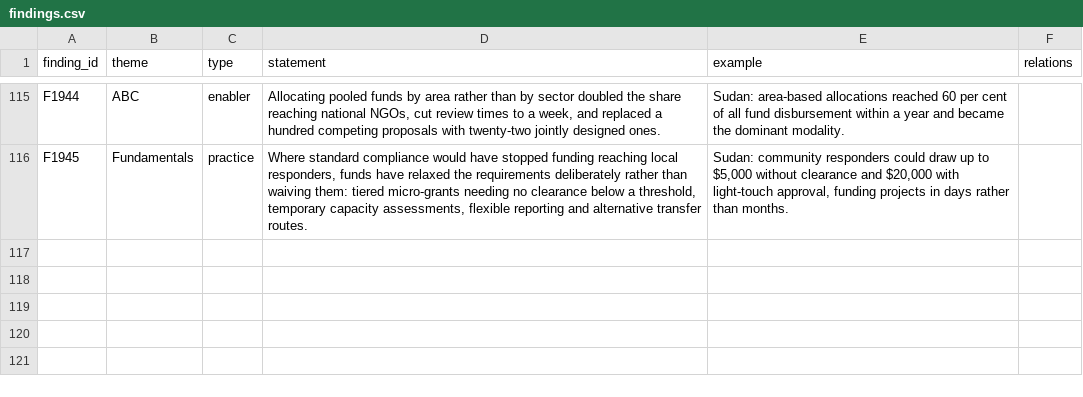
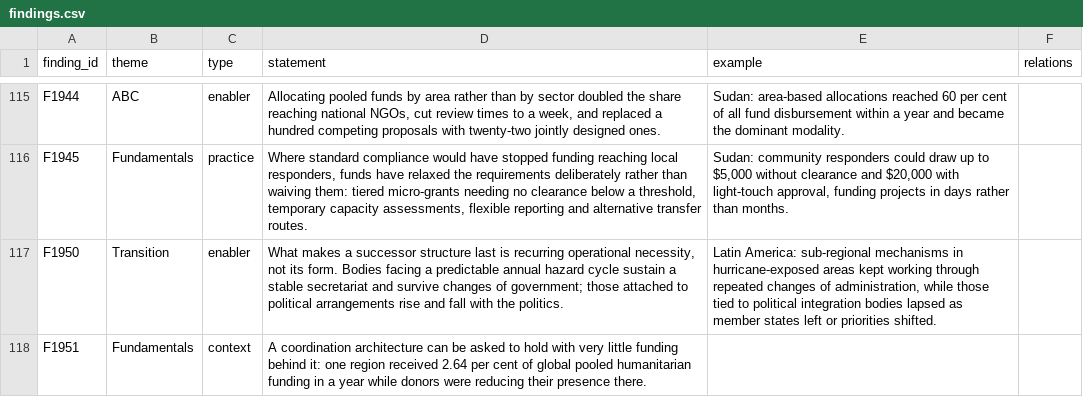
Before and after one commit to workmichelecitton/gwc-abc-transition-evidence, a CSV file: data/findings.csv, drawn as a sheet; only a part is shown, gaps mark what is left out.

Commit message:
Add first Spanish-language independent source to the evidence base
The gap table showed 60% of findings resting only on GWC's own consultation,
and no Spanish-language independent source at all despite Latin America being
one of the regions the base speaks about. Venezuela-specific material sits on
unocha.org, which cannot be fetched. The nearest reachable substitute is IECAH's
2022 study of coordination mechanisms across Latin America and the Caribbean.

It predates the 2026-08-17 search floor. Admitted deliberately: the floor exists
to stop re-treading earlier searches, not to exclude material never seen, and for
structural claims about what makes coordination bodies last, age is an asset.
The source note records the departure so the next person can disagree with it.

Two claims corroborate existing findings (F304 government-adjacent coordination,
F026 peer exchange). Two open new ground: what makes a successor structure durable
(F1950) and how little funding a coordination architecture can be asked to hold
with (F1951). Both sit at band 1 and should stay there until something independent
meets them.

```diff
--- a/data/findings.csv
+++ b/data/findings.csv
@@ -116 +116,3 @@ F1944,ABC,enabler,"Allocating pooled funds by area rather than by sector doubled
 F1945,Fundamentals,practice,"Where standard compliance would have stopped funding reaching local responders, funds have relaxed the requirements deliberately rather than waiving them: tiered micro-grants needing no clearance below a threshold, temporary capacity assessments, flexible reporting and alternative transfer routes.","Sudan: community responders could draw up to $5,000 without clearance and $20,000 with light-touch approval, funding projects in days rather than months.",
+F1950,Transition,enabler,"What makes a successor structure last is recurring operational necessity, not its form. Bodies facing a predictable annual hazard cycle sustain a stable secretariat and survive changes of government; those attached to political arrangements rise and fall with the politics.","Latin America: sub-regional mechanisms in hurricane-exposed areas kept working through repeated changes of administration, while those tied to political integration bodies lapsed as member states left or priorities shifted.",
+F1951,Fundamentals,context,A coordination architecture can be asked to hold with very little funding behind it: one region received 2.64 per cent of global pooled humanitarian funding in a year while donors were reducing their presence there.,,
```
Also changed, not shown: data/evidence.csv, data/sources.csv, 2 other files.
